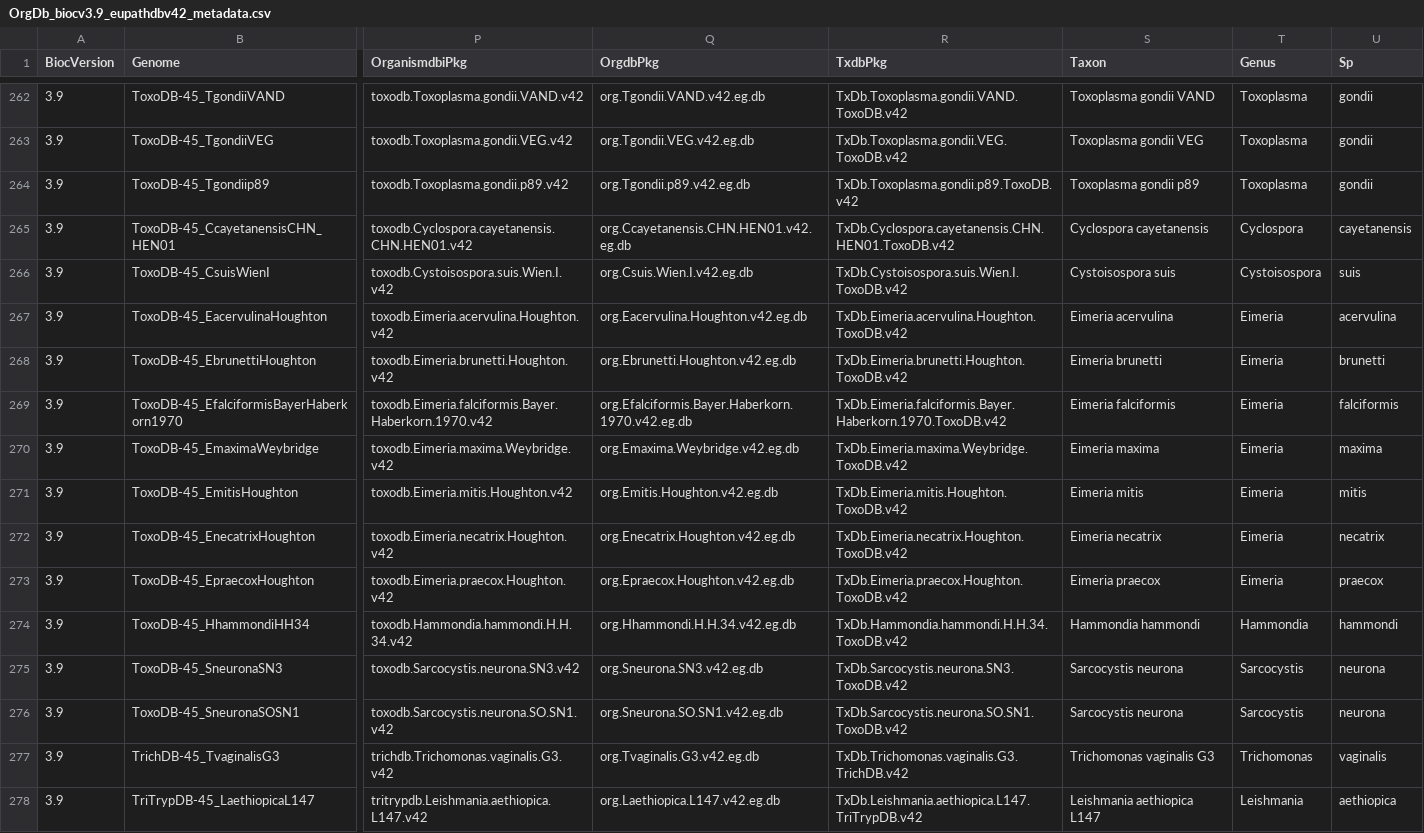
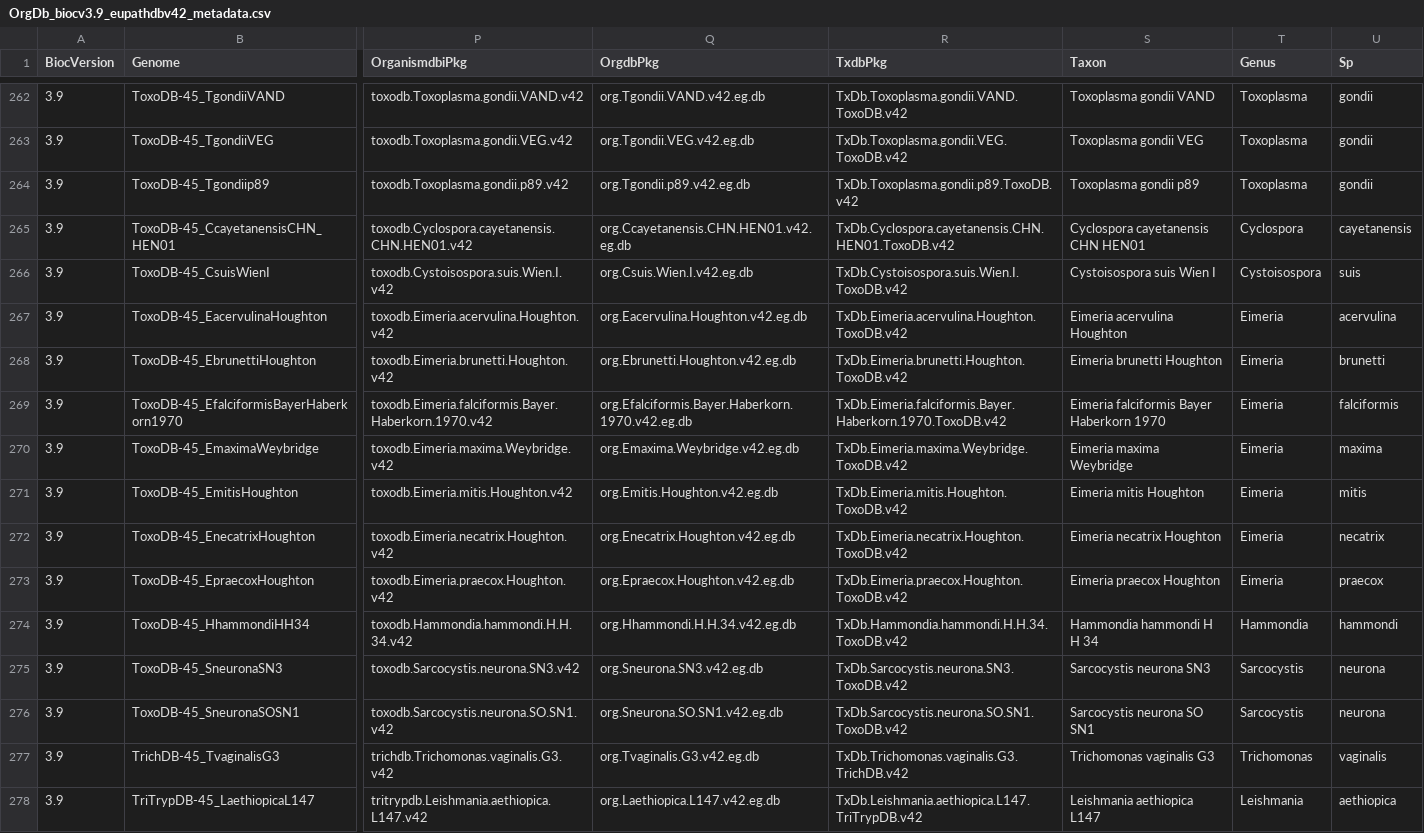
Before and after one commit to khughitt/EuPathDB, a CSV file: inst/extdata/OrgDb_biocv3.9_eupathdbv42_metadata.csv, drawn as a sheet; only a part is shown, gaps mark what is left out; the diff covers the shown part only; the diff names each change by its address in the sheet, - before the commit and + after, or states it on an @@ line.

Commit message:
Now with extra redundancy!
I made 3 test files: 010_orgdb, 015_txdb, and 020_granges.  These
iterate over every file in the s3 staging directory, load them, and
attempt to query them for some data.  When I did this on my workstation,
every file passed with at least 25 rows of data (one weirdo Toxo species has
only 26 rows!)

After finishing that, I then copied/pasted most of them into a function:
query_s3_file() which does the same thing as the tests, but assuming
they pass, it takes an md5sum of the source file and drops that into the
metadata dataframe.  Thus I should be able to make absolutely certain
that the data was able to load before I upload to s3, and if the md5sums
are still valid, they should load after it is uploaded.

Keep in mind that I already have stupid R checking that the data loads
by doing R CMD INSTALL!

```diff
--- a/inst/extdata/OrgDb_biocv3.9_eupathdbv42_metadata.csv
+++ b/inst/extdata/OrgDb_biocv3.9_eupathdbv42_metadata.csv
-S265 (Taxon): Cyclospora cayetanensis
+S265 (Taxon): Cyclospora cayetanensis CHN HEN01
-S266 (Taxon): Cystoisospora suis
+S266 (Taxon): Cystoisospora suis Wien I
-S267 (Taxon): Eimeria acervulina
+S267 (Taxon): Eimeria acervulina Houghton
-S268 (Taxon): Eimeria brunetti
+S268 (Taxon): Eimeria brunetti Houghton
-S269 (Taxon): Eimeria falciformis
+S269 (Taxon): Eimeria falciformis Bayer Haberkorn 1970
-S270 (Taxon): Eimeria maxima
+S270 (Taxon): Eimeria maxima Weybridge
-S271 (Taxon): Eimeria mitis
+S271 (Taxon): Eimeria mitis Houghton
-S272 (Taxon): Eimeria necatrix
+S272 (Taxon): Eimeria necatrix Houghton
-S273 (Taxon): Eimeria praecox
+S273 (Taxon): Eimeria praecox Houghton
-S274 (Taxon): Hammondia hammondi
+S274 (Taxon): Hammondia hammondi H H 34
-S275 (Taxon): Sarcocystis neurona
+S275 (Taxon): Sarcocystis neurona SN3
-S276 (Taxon): Sarcocystis neurona
+S276 (Taxon): Sarcocystis neurona SO SN1
```
Also changed, not shown: 183 edited cells elsewhere in this file, inst/extdata/GRanges_biocv3.9_eupathdbv42_metadata.csv, inst/extdata/TxDb_biocv3.9_eupathdbv42_metadata.csv, 6 other files.
